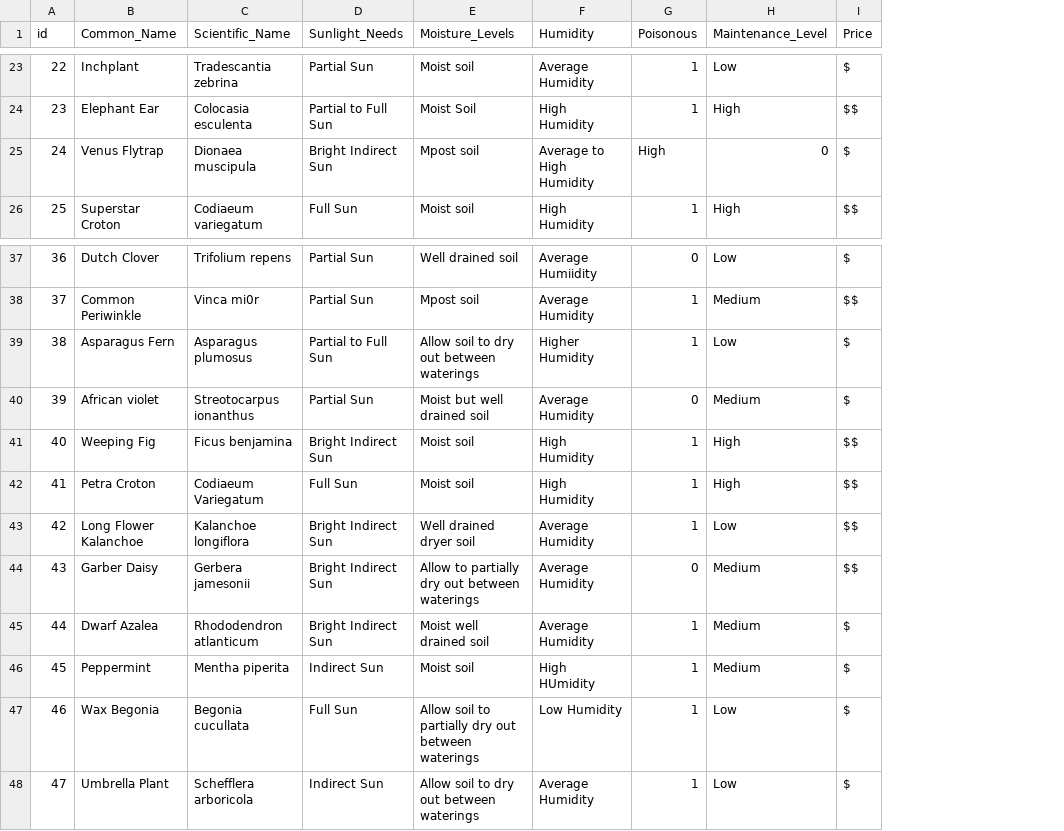
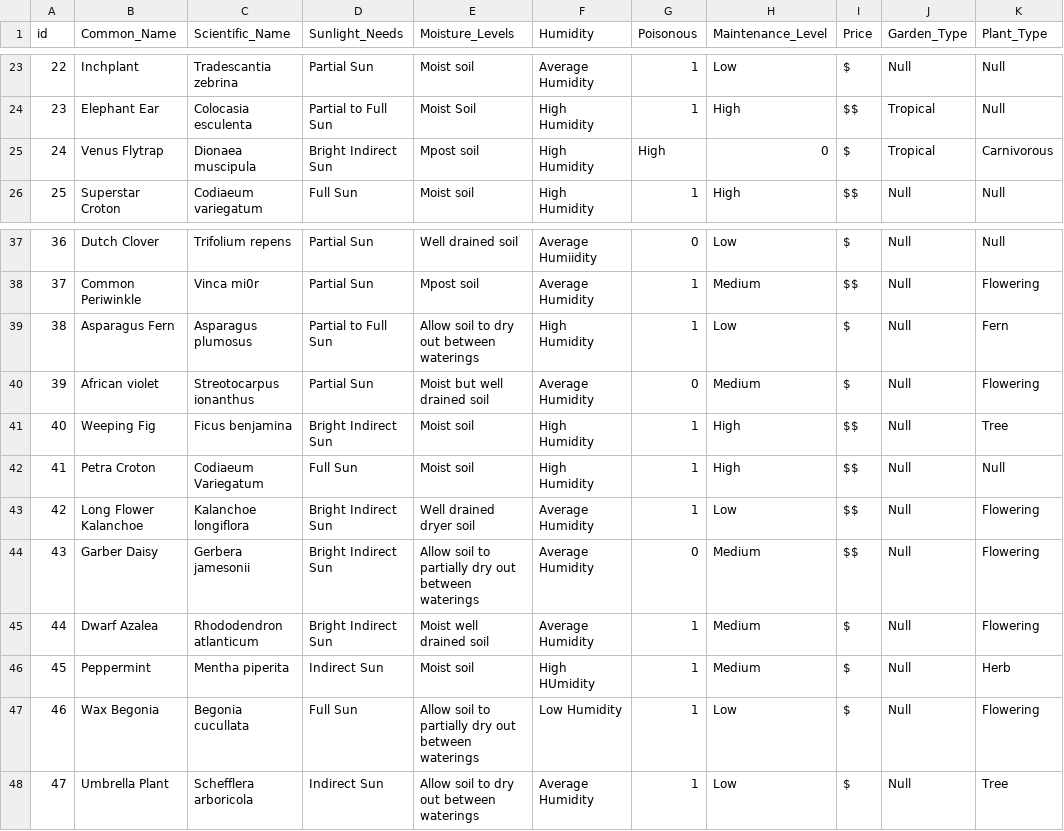
Before and after one commit to preronam/PLANTPARENTHOOD, a CSV file: db/plant.csv, drawn as a sheet; only a part is shown, gaps mark what is left out; the diff covers the shown part only; the diff names each change by its address in the sheet, - before the commit and + after, or states it on an @@ line.

Commit message:
search returns plants in console, not yet appened to results page

```diff
--- a/db/plant.csv
+++ b/db/plant.csv
+column J (Garden_Type), rows 23-26: Null | Tropical | Tropical | Null; rows 37-48: all Null
+column K (Plant_Type), rows 23-26: Null | Null | Carnivorous | Null; rows 37-48: Null | Flowering | Fern | Flowering | Tree | Null | Flowering | Flowering | Flowering | Herb | Flowering | Tree
-F25 (Humidity): Average to High Humidity
+F25 (Humidity): High Humidity
-F39 (Humidity): Higher Humidity
+F39 (Humidity): High Humidity
-E44 (Moisture_Levels): Allow to partially…
+E44 (Moisture_Levels): Allow soil to partially…
```
Also changed, not shown: 7 added rows and 4 edited cells elsewhere in this file, 5 other files.
